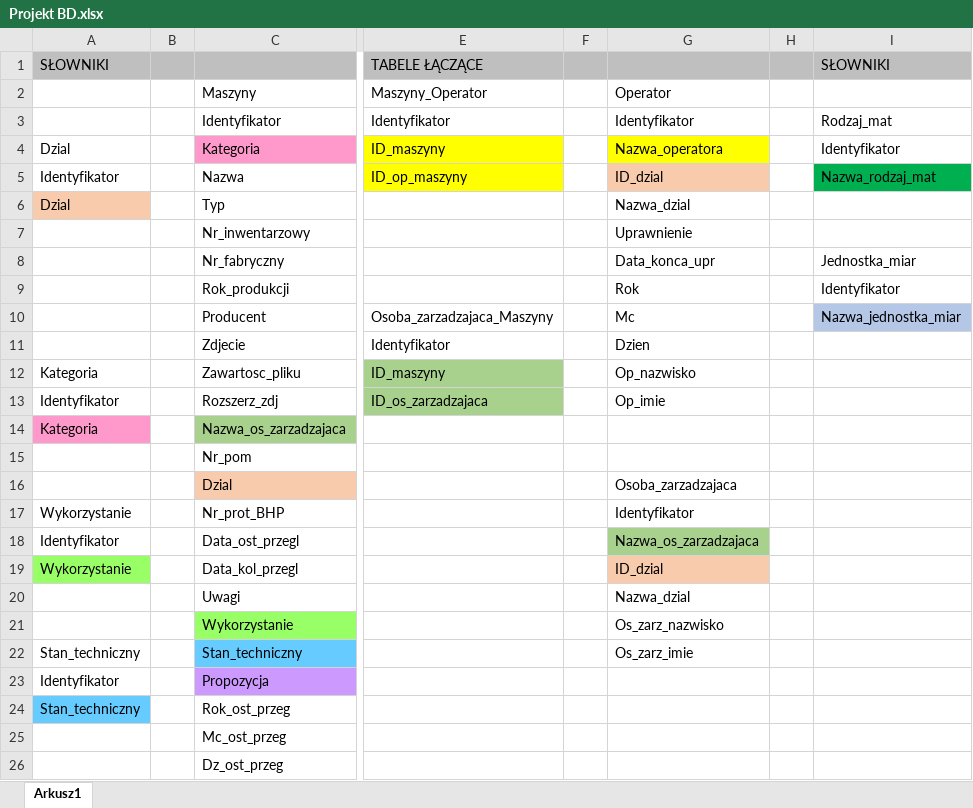
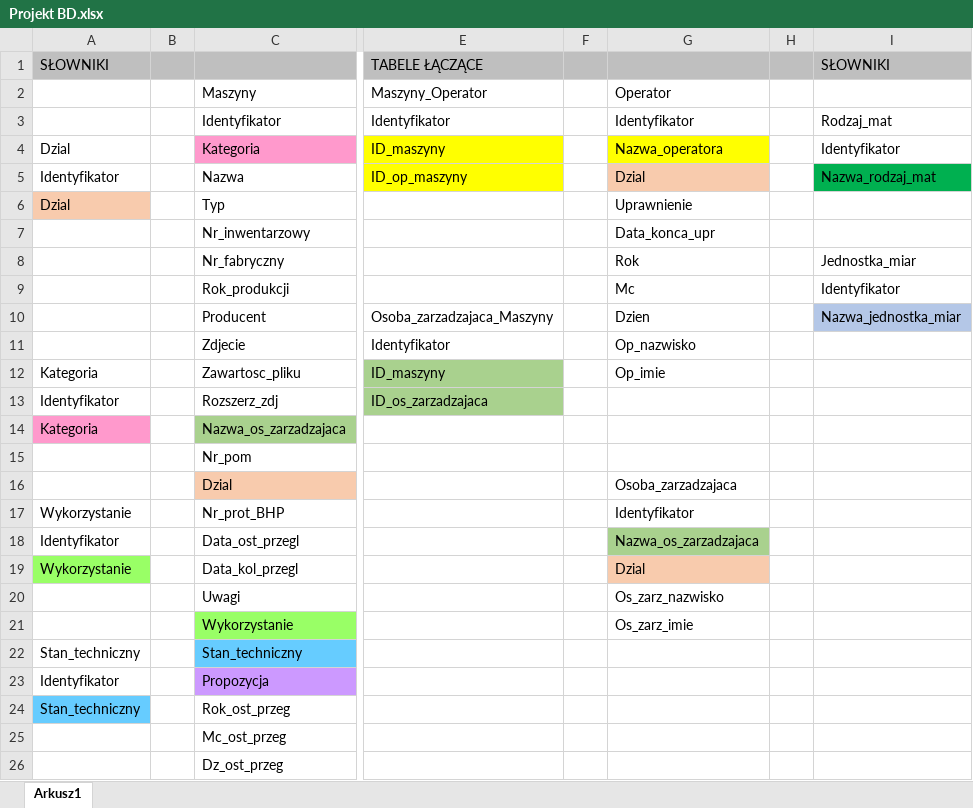
Before and after one commit to AnnaPolatynska/RemaGUM, an Excel workbook: Docs/Projekt BD.xlsx, sheet Arkusz1, drawn as a sheet; only a part is shown, gaps mark what is left out; values as stored, in another font and other column widths than the file's, no borders; the diff names each change by its address in the sheet, - before the commit and + after, or states it on an @@ line.

```diff
--- a/Docs/Projekt BD.xlsx (sheet Arkusz1)
+++ b/Docs/Projekt BD.xlsx (sheet Arkusz1)
-G5: ID_dzial
+G5: Dzial
-G6: Nazwa_dzial
+G6: Uprawnienie
-G7: Uprawnienie
+G7: Data_konca_upr
-G8: Data_konca_upr
+G8: Rok
-G9: Rok
+G9: Mc
-G10: Mc
+G10: Dzien
-G11: Dzien
+G11: Op_nazwisko
-G12: Op_nazwisko
+G12: Op_imie
-G13: Op_imie
+G13: (empty)
-G19: ID_dzial
+G19: Dzial
-G20: Nazwa_dzial
+G20: Os_zarz_nazwisko
-G21: Os_zarz_nazwisko
+G21: Os_zarz_imie
-G22: Os_zarz_imie
+G22: (empty)
```
Also changed, not shown: 6 other files.
